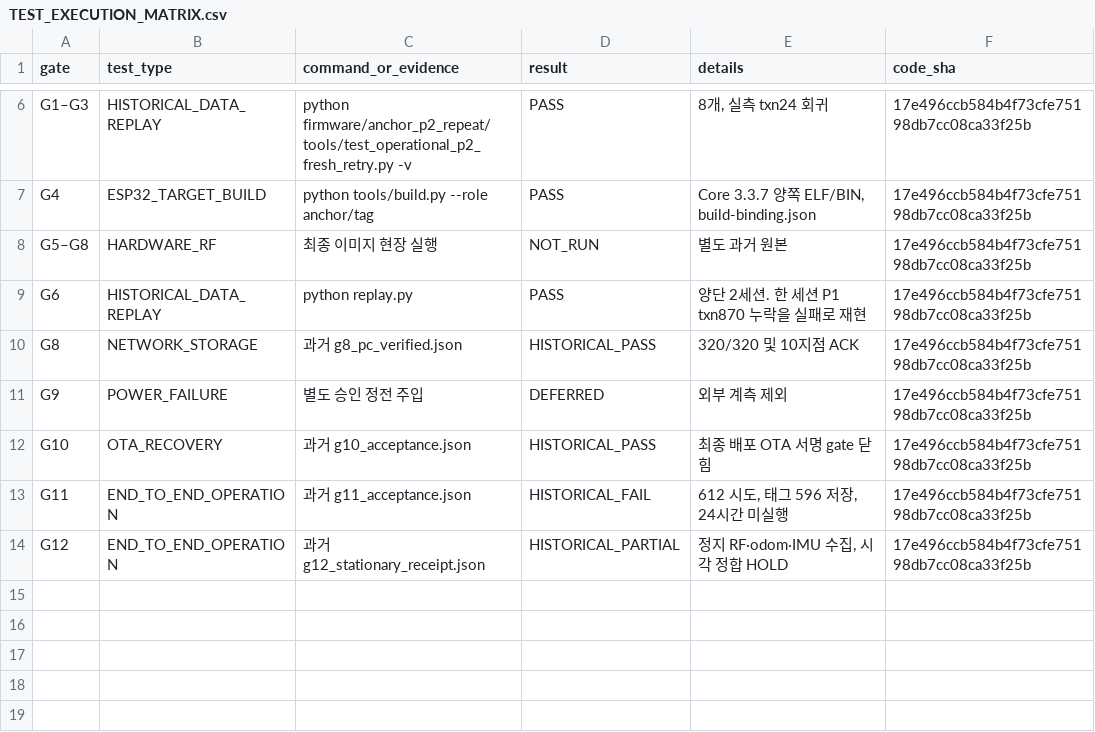
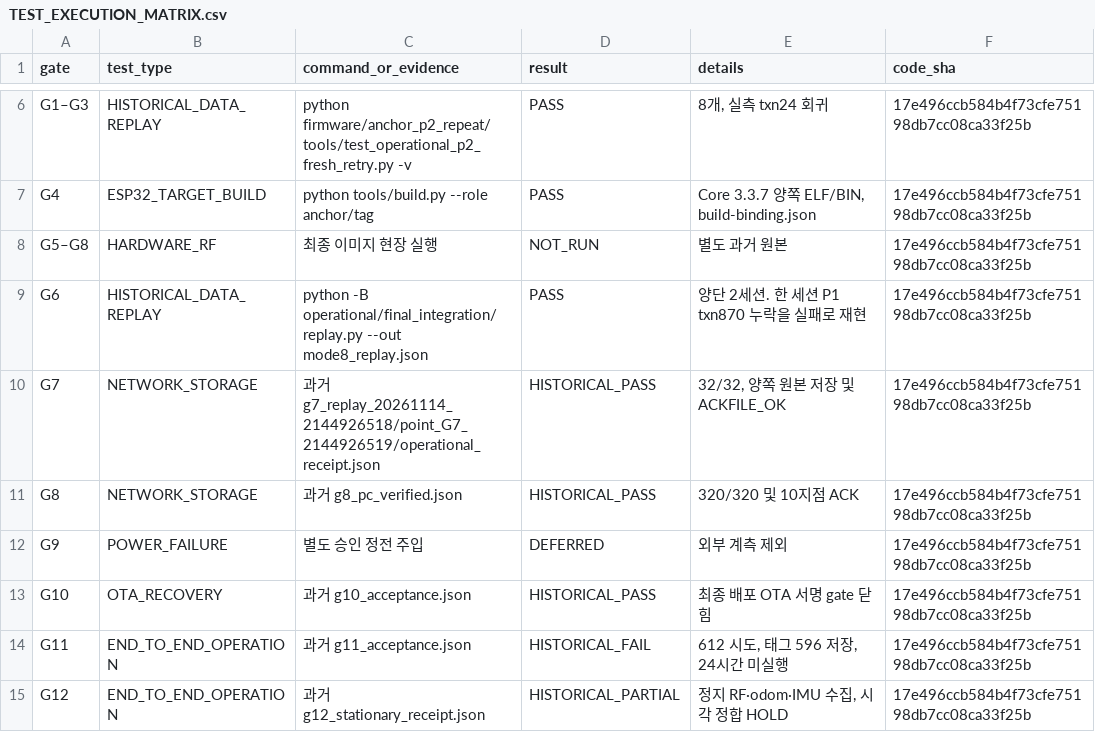
Before and after one commit to myoungsunk/UWB_CP_ESP, a CSV file: UWB_MODE8_STAGE6_P2_REPEAT_HANDOFF_20261112/operational/final_integration/TEST_EXECUTION_MATRIX.csv, drawn as a sheet; only a part is shown, gaps mark what is left out.

Commit message:
Package reproducible Mode 8 evidence replay and G7 provenance

```diff
--- a/UWB_MODE8_STAGE6_P2_REPEAT_HANDOFF_20261112/operational/final_integration/TEST_EXECUTION_MATRIX.csv
+++ b/UWB_MODE8_STAGE6_P2_REPEAT_HANDOFF_20261112/operational/final_integration/TEST_EXECUTION_MATRIX.csv
@@ -8,3 +8,4 @@
 "G5–G8","HARDWARE_RF","최종 이미지 현장 실행","NOT_RUN","별도 과거 원본","17e496ccb584b4f73cfe75198db7cc08ca33f25b"
-"G6","HISTORICAL_DATA_REPLAY","python replay.py","PASS","양단 2세션. 한 세션 P1 txn870 누락을 실패로 재현","17e496ccb584b4f73cfe75198db7cc08ca33f25b"
+"G6","HISTORICAL_DATA_REPLAY","python -B operational/final_integration/replay.py --out mode8_replay.json","PASS","양단 2세션. 한 세션 P1 txn870 누락을 실패로 재현","17e496ccb584b4f73cfe75198db7cc08ca33f25b"
+"G7","NETWORK_STORAGE","과거 g7_replay_20261114_2144926518/point_G7_2144926519/operational_receipt.json","HISTORICAL_PASS","32/32, 양쪽 원본 저장 및 ACKFILE_OK","17e496ccb584b4f73cfe75198db7cc08ca33f25b"
 "G8","NETWORK_STORAGE","과거 g8_pc_verified.json","HISTORICAL_PASS","320/320 및 10지점 ACK","17e496ccb584b4f73cfe75198db7cc08ca33f25b"
```
Also changed, not shown: 6 other files.
